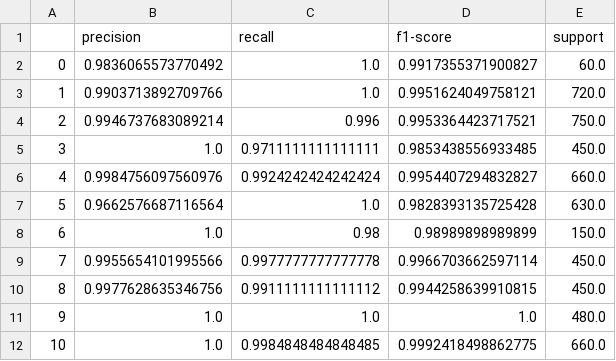
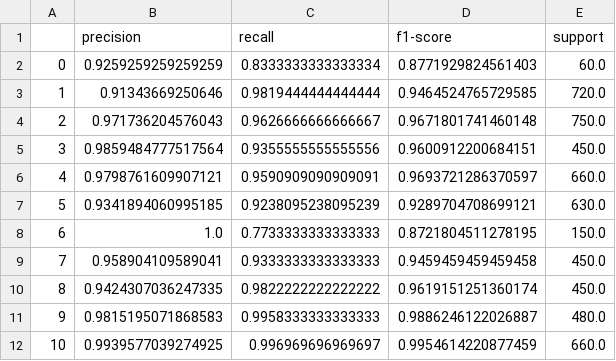
Before and after one commit to aycabingul/Object_Detection_Classification_-_Ford_Otosan_P2, a CSV file: src/classification_src/report.csv, drawn as a sheet; only a part is shown; the diff covers the shown part only.

```diff
--- a/src/classification_src/report.csv
+++ b/src/classification_src/report.csv
@@ -1,12 +1,12 @@
 ,precision,recall,f1-score,support
-0,0.9836065573770492,1.0,0.9917355371900827,60.0
-1,0.9903713892709766,1.0,0.9951624049758121,720.0
-2,0.9946737683089214,0.996,0.9953364423717521,750.0
-3,1.0,0.9711111111111111,0.9853438556933485,450.0
-4,0.9984756097560976,0.9924242424242424,0.9954407294832827,660.0
-5,0.9662576687116564,1.0,0.9828393135725428,630.0
-6,1.0,0.98,0.98989898989899,150.0
-7,0.9955654101995566,0.9977777777777778,0.9966703662597114,450.0
-8,0.9977628635346756,0.9911111111111112,0.9944258639910815,450.0
-9,1.0,1.0,1.0,480.0
-10,1.0,0.9984848484848485,0.9992418498862775,660.0
+0,0.9259259259259259,0.8333333333333334,0.8771929824561403,60.0
+1,0.91343669250646,0.9819444444444444,0.9464524765729585,720.0
+2,0.971736204576043,0.9626666666666667,0.9671801741460148,750.0
+3,0.9859484777517564,0.9355555555555556,0.9600912200684151,450.0
+4,0.9798761609907121,0.9590909090909091,0.9693721286370597,660.0
+5,0.9341894060995185,0.9238095238095239,0.9289704708699121,630.0
+6,1.0,0.7733333333333333,0.8721804511278195,150.0
+7,0.958904109589041,0.9333333333333333,0.9459459459459458,450.0
+8,0.9424307036247335,0.9822222222222222,0.9619151251360174,450.0
+9,0.9815195071868583,0.9958333333333333,0.9886246122026887,480.0
+10,0.9939577039274925,0.996969696969697,0.9954614220877459,660.0
```
Also changed, not shown: 95 edited cells elsewhere in this file, 12 other files.
